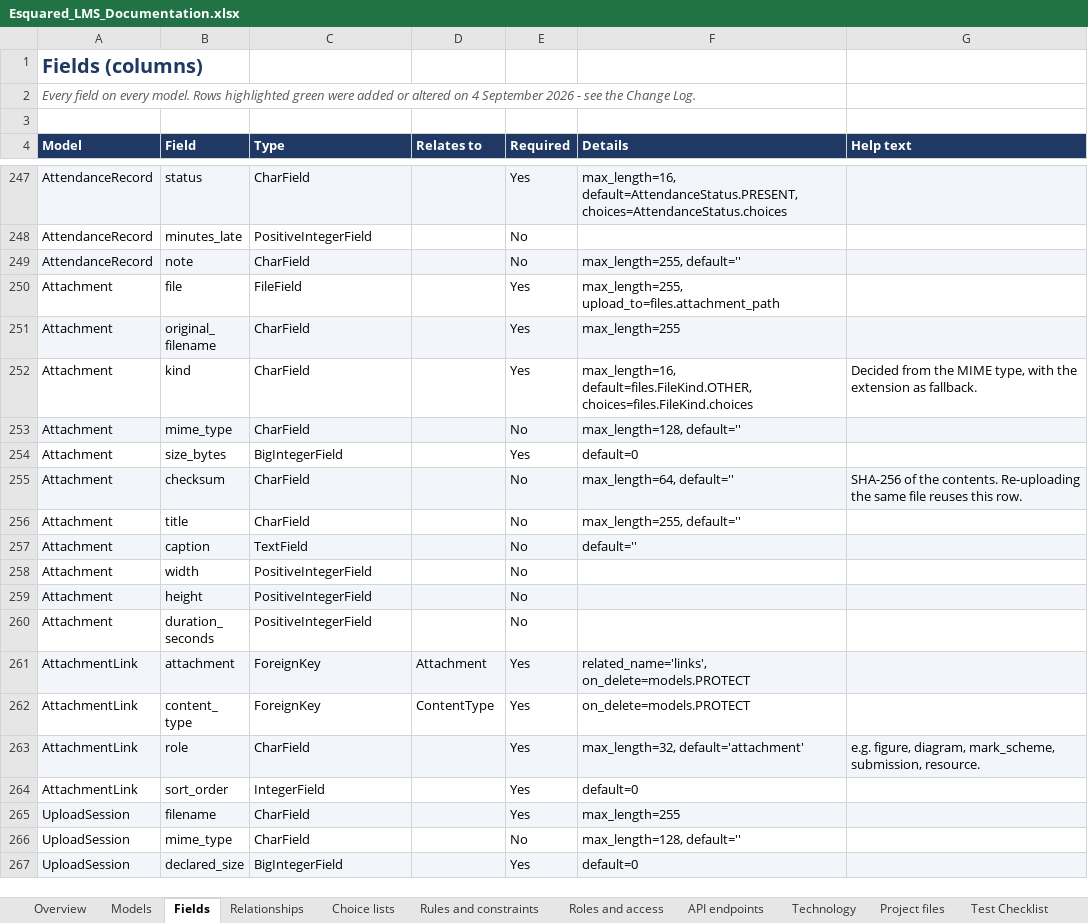
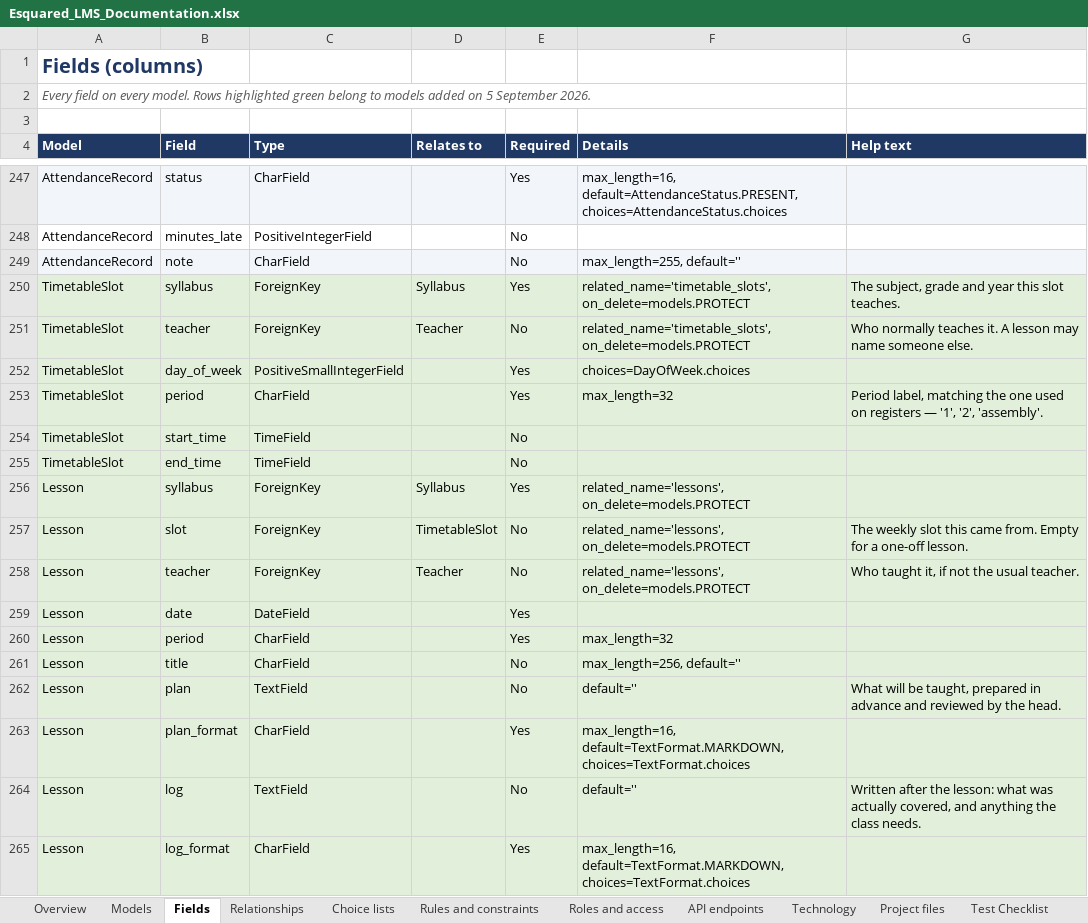
Before and after one commit to esquaredsystems/esquared-academy-lms, an Excel workbook: docs/Esquared_LMS_Documentation.xlsx, sheet Fields, drawn as a sheet; only a part is shown, gaps mark what is left out; the shorter side is filled out with more unchanged rows; values as stored, in another font and other column widths than the file's, no borders; charts and pictures not drawn; the diff covers the shown part only; the diff names each change by its address in the sheet, - before the commit and + after, or states it on an @@ line.

Commit message:
Add teaching dashboard and lesson workflows
This change introduces the teaching-facing admin experience: My day, calendar, browse, subject tracking, and dashboard panels for teachers and academic roles. It also adds lesson review/approval flows, handout and submission tracking, API endpoints, role-scoped permissions, and the supporting migrations, seed/reset commands, and templates required for the new classroom workflow.

```diff
--- a/docs/Esquared_LMS_Documentation.xlsx (sheet Fields)
+++ b/docs/Esquared_LMS_Documentation.xlsx (sheet Fields)
-A2 (Model): …highlighted green were added or altered on 4 September 2026 - see the Change Log.
+A2 (Model): …highlighted green belong to models added on 5 September 2026.
+row 250: TimetableSlot | syllabus | ForeignKey | Syllabus | Yes | related_name='timetable_slots', on_delete=models.PROTECT | The subject, grade and year this slot teaches.
+row 251: TimetableSlot | teacher | ForeignKey | Teacher | No | related_name='timetable_slots', on_delete=models.PROTECT | Who normally teaches it. A lesson may name someone else.
+row 252: TimetableSlot | day_of_week | PositiveSmallIntegerField |  | Yes | choices=DayOfWeek.choices
+row 253: TimetableSlot | period | CharField |  | Yes | max_length=32 | Period label, matching the one used on registers — '1', '2', 'assembly'.
+row 254: TimetableSlot | start_time | TimeField |  | No
+row 255: TimetableSlot | end_time | TimeField |  | No
+row 256: Lesson | syllabus | ForeignKey | Syllabus | Yes | related_name='lessons', on_delete=models.PROTECT
+row 257: Lesson | slot | ForeignKey | TimetableSlot | No | related_name='lessons', on_delete=models.PROTECT | The weekly slot this came from. Empty for a one-off lesson.
+row 258: Lesson | teacher | ForeignKey | Teacher | No | related_name='lessons', on_delete=models.PROTECT | Who taught it, if not the usual teacher.
+row 259: Lesson | date | DateField |  | Yes
+row 260: Lesson | period | CharField |  | Yes | max_length=32
+row 261: Lesson | title | CharField |  | No | max_length=256, default=''
+row 262: Lesson | plan | TextField |  | No | default='' | What will be taught, prepared in advance and reviewed by the head.
+row 263: Lesson | plan_format | CharField |  | Yes | max_length=16, default=TextFormat.MARKDOWN, choices=TextFormat.choices
+row 264: Lesson | log | TextField |  | No | default='' | Written after the lesson: what was actually covered, and anything the class needs.
+row 265: Lesson | log_format | CharField |  | Yes | max_length=16, default=TextFormat.MARKDOWN, choices=TextFormat.choices
```
Also changed, not shown: 12 added rows, 4 edited cells and cell formats elsewhere in this sheet, sheet Test Checklist, sheet Relationships, sheet Rules and constraints, sheet Models, sheet API endpoints, sheet Change Log, 2 more sheets, other sheet tabs, charts or pictures, 51 other files.
